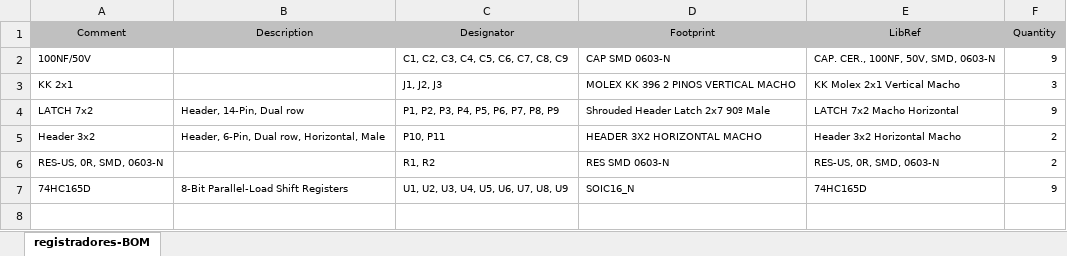
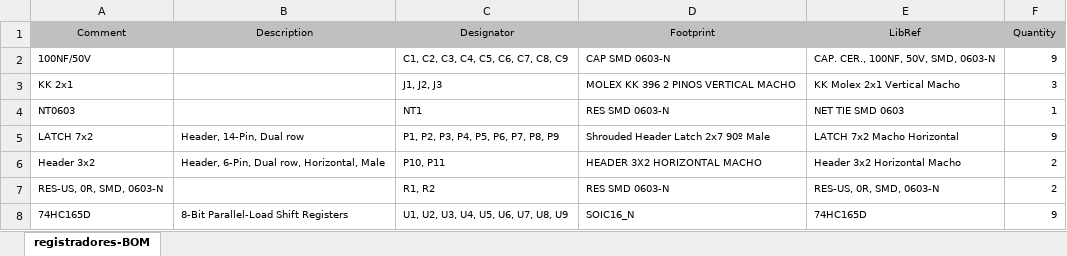
Before and after one commit to wsilverio/tcc, an Excel workbook: hardware/registradores/docs/registradores-BOM.xlsx, sheet registradores-BOM, drawn as a sheet; values as stored, in another font and other column widths than the file's, no borders; the diff names each change by its address in the sheet, - before the commit and + after, or states it on an @@ line.

```diff
--- a/hardware/registradores/docs/registradores-BOM.xlsx (sheet registradores-BOM)
+++ b/hardware/registradores/docs/registradores-BOM.xlsx (sheet registradores-BOM)
+row 4: NT0603 |  | NT1 | RES SMD 0603-N | NET TIE SMD 0603 | 1
```
Also changed, not shown: 3 other files.
